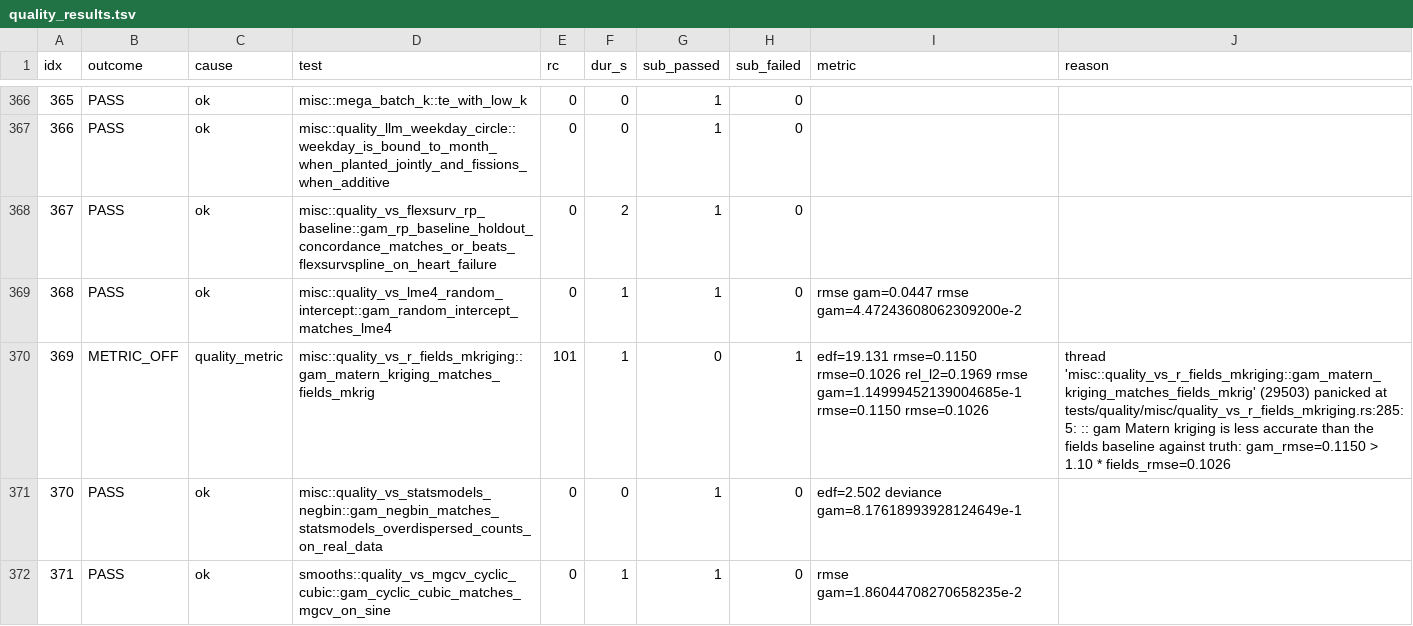
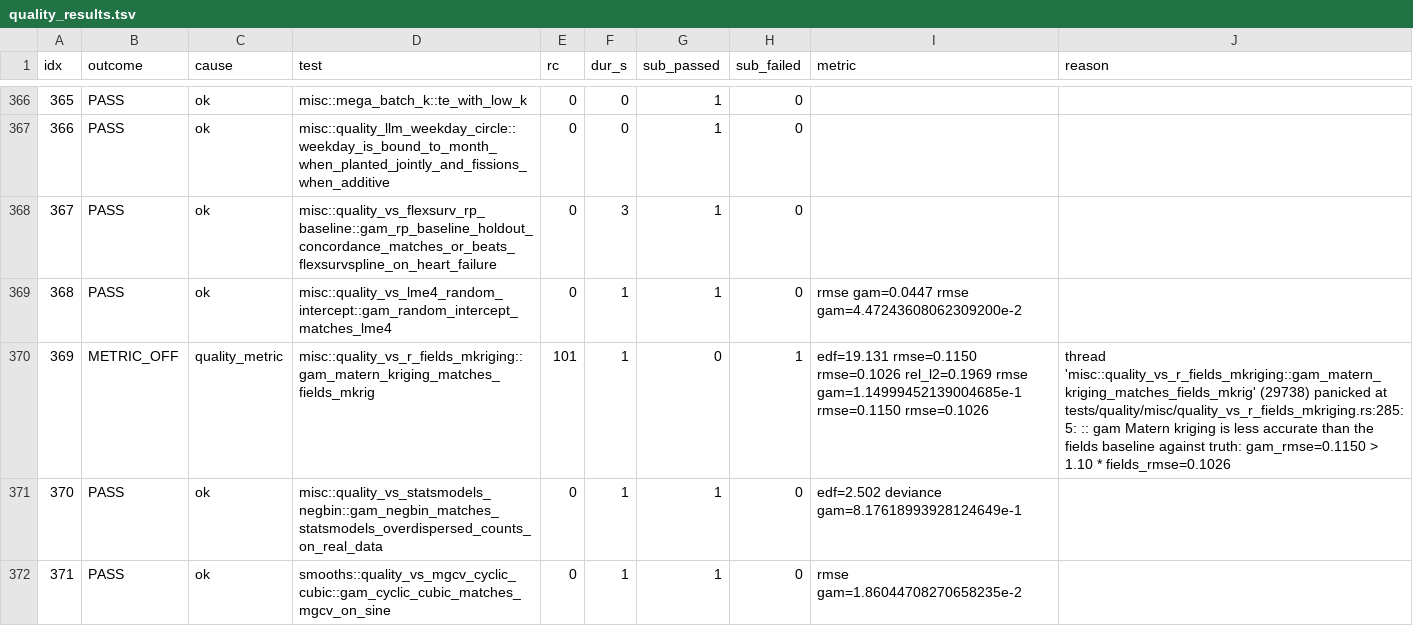
Before and after one commit to SauersML/gam, a TSV file: bench/gha_results/reference-quality/quality_results.tsv, drawn as a sheet; only a part is shown, gaps mark what is left out; the diff covers the shown part only.

```diff
--- a/bench/gha_results/reference-quality/quality_results.tsv
+++ b/bench/gha_results/reference-quality/quality_results.tsv
@@ -367,6 +367,6 @@ idx	outcome	cause	test	rc	dur_s	sub_passed	sub_failed	metric	reason
 366	PASS	ok	misc::quality_llm_weekday_circle::weekday_is_bound_to_month_when_planted_jointly_and_fissions_when_additive	0	0	1	0		
-367	PASS	ok	misc::quality_vs_flexsurv_rp_baseline::gam_rp_baseline_holdout_concordance_matches_or_beats_flexsurvspline_on_heart_failure	0	2	1	0		
+367	PASS	ok	misc::quality_vs_flexsurv_rp_baseline::gam_rp_baseline_holdout_concordance_matches_or_beats_flexsurvspline_on_heart_failure	0	3	1	0		
 368	PASS	ok	misc::quality_vs_lme4_random_intercept::gam_random_intercept_matches_lme4	0	1	1	0	rmse gam=0.0447 rmse gam=4.47243608062309200e-2 	
-369	METRIC_OFF	quality_metric	misc::quality_vs_r_fields_mkriging::gam_matern_kriging_matches_fields_mkrig	101	1	0	1	edf=19.131 rmse=0.1150 rmse=0.1026 rel_l2=0.1969 rmse gam=1.14999452139004685e-1 rmse=0.1150 rmse=0.1026 	thread 'misc::quality_vs_r_fields_mkriging::gam_matern_kriging_matches_fields_mkrig' (29503) panicked at tests/quality/misc/quality_vs_r_fields_mkriging.rs:285:5: :: gam Matern kriging is less accurate than the fields baseline against truth: gam_rmse=0.1150 > 1.10 * fields_rmse=0.1026
-370	PASS	ok	misc::quality_vs_statsmodels_negbin::gam_negbin_matches_statsmodels_overdispersed_counts_on_real_data	0	0	1	0	edf=2.502 deviance gam=8.17618993928124649e-1 	
+369	METRIC_OFF	quality_metric	misc::quality_vs_r_fields_mkriging::gam_matern_kriging_matches_fields_mkrig	101	1	0	1	edf=19.131 rmse=0.1150 rmse=0.1026 rel_l2=0.1969 rmse gam=1.14999452139004685e-1 rmse=0.1150 rmse=0.1026 	thread 'misc::quality_vs_r_fields_mkriging::gam_matern_kriging_matches_fields_mkrig' (29738) panicked at tests/quality/misc/quality_vs_r_fields_mkriging.rs:285:5: :: gam Matern kriging is less accurate than the fields baseline against truth: gam_rmse=0.1150 > 1.10 * fields_rmse=0.1026
+370	PASS	ok	misc::quality_vs_statsmodels_negbin::gam_negbin_matches_statsmodels_overdispersed_counts_on_real_data	0	1	1	0	edf=2.502 deviance gam=8.17618993928124649e-1 	
 371	PASS	ok	smooths::quality_vs_mgcv_cyclic_cubic::gam_cyclic_cubic_matches_mgcv_on_sine	0	1	1	0	rmse gam=1.86044708270658235e-2 	
```
Also changed, not shown: 161 edited cells elsewhere in this file, 3 other files.
